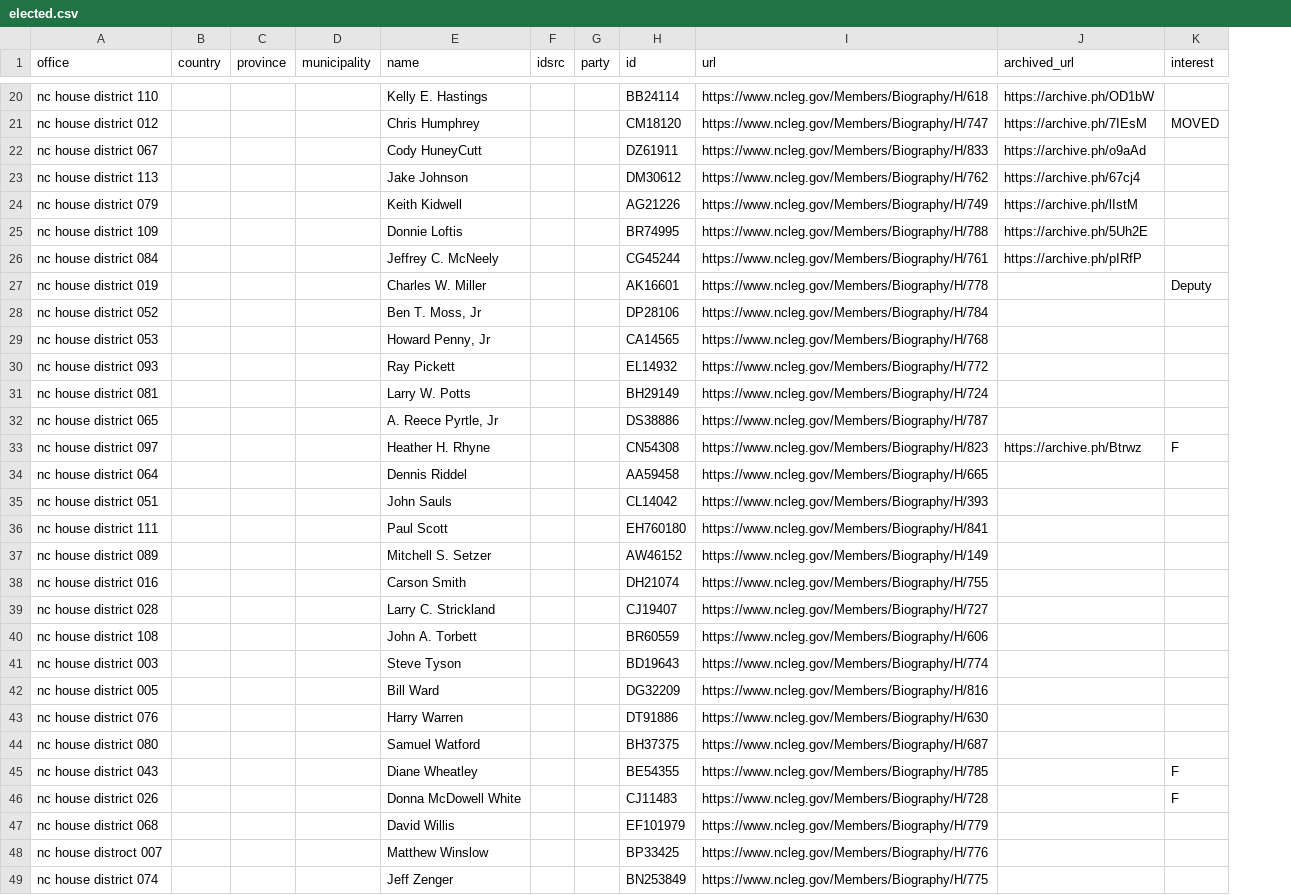
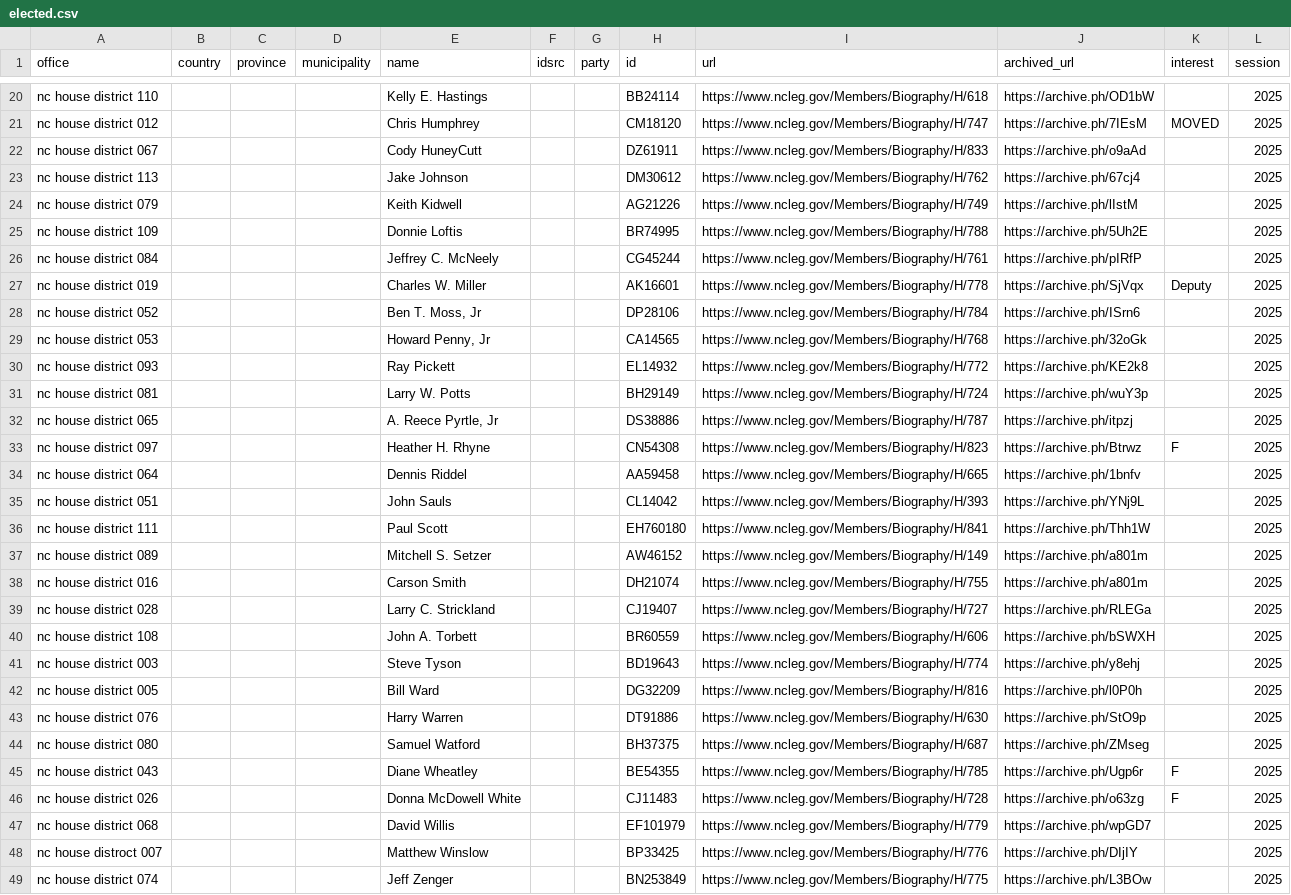
Before and after one commit to mera-me-ti-mera/prosexte, a CSV file: bills/elected.csv, drawn as a sheet; only a part is shown, gaps mark what is left out; the diff names each change by its address in the sheet, - before the commit and + after, or states it on an @@ line.

Commit message:
Finished archiving nc2025hb171 folks

```diff
--- a/bills/elected.csv
+++ b/bills/elected.csv
+column L (session), rows 20-49: all 2025
-J27 (archived_url): (empty)
+J27 (archived_url): https://archive.ph/SjVqx
-J28 (archived_url): (empty)
+J28 (archived_url): https://archive.ph/ISrn6
-J29 (archived_url): (empty)
+J29 (archived_url): https://archive.ph/32oGk
-J30 (archived_url): (empty)
+J30 (archived_url): https://archive.ph/KE2k8
-J31 (archived_url): (empty)
+J31 (archived_url): https://archive.ph/wuY3p
-J32 (archived_url): (empty)
+J32 (archived_url): https://archive.ph/itpzj
-J34 (archived_url): (empty)
+J34 (archived_url): https://archive.ph/1bnfv
-J35 (archived_url): (empty)
+J35 (archived_url): https://archive.ph/YNj9L
-J36 (archived_url): (empty)
+J36 (archived_url): https://archive.ph/Thh1W
-J37:J38 (archived_url): (empty)
+J37:J38 (archived_url): https://archive.ph/a801m
-J39 (archived_url): (empty)
+J39 (archived_url): https://archive.ph/RLEGa
-J40 (archived_url): (empty)
+J40 (archived_url): https://archive.ph/bSWXH
-J41 (archived_url): (empty)
+J41 (archived_url): https://archive.ph/y8ehj
-J42 (archived_url): (empty)
+J42 (archived_url): https://archive.ph/l0P0h
-J43 (archived_url): (empty)
+J43 (archived_url): https://archive.ph/StO9p
-J44 (archived_url): (empty)
+J44 (archived_url): https://archive.ph/ZMseg
-J45 (archived_url): (empty)
+J45 (archived_url): https://archive.ph/Ugp6r
-J46 (archived_url): (empty)
+J46 (archived_url): https://archive.ph/o63zg
-J47 (archived_url): (empty)
+J47 (archived_url): https://archive.ph/wpGD7
-J48 (archived_url): (empty)
+J48 (archived_url): https://archive.ph/DIjIY
-J49 (archived_url): (empty)
+J49 (archived_url): https://archive.ph/L3BOw
```
